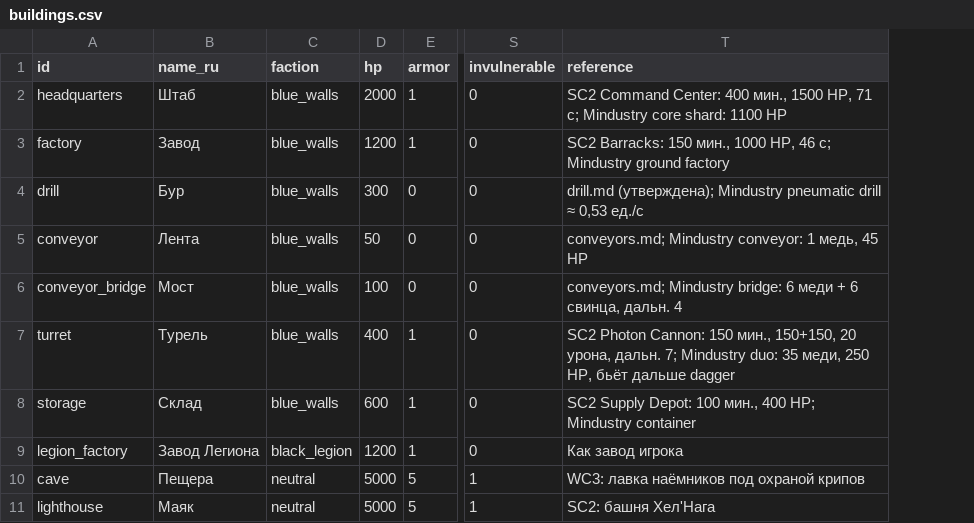
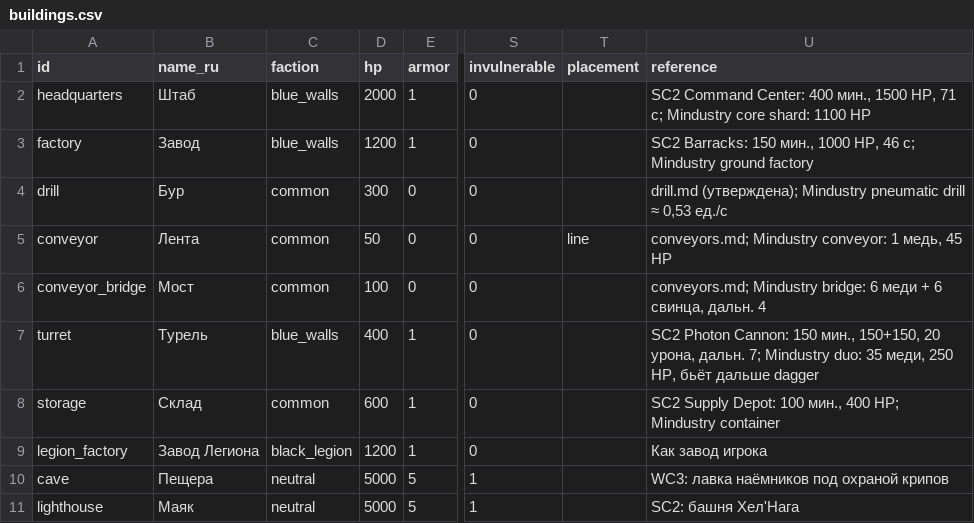
Before and after one commit to sergeykorolyov6/coop-rts, a CSV file: Docs/Design/buildings.csv, drawn as a sheet; only a part is shown, gaps mark what is left out; the diff covers the shown part only; the diff names each change by its address in the sheet, - before the commit and + after, or states it on an @@ line.

```diff
--- a/Docs/Design/buildings.csv
+++ b/Docs/Design/buildings.csv
+column T (placement), row 5: line
-C4:C6 (faction): blue_walls
+C4:C6 (faction): common
-C8 (faction): blue_walls
+C8 (faction): common
```
Also changed, not shown: 6 added rows elsewhere in this file, Docs/Design/factions.csv, Docs/Design/missions.csv, 53 other files.
